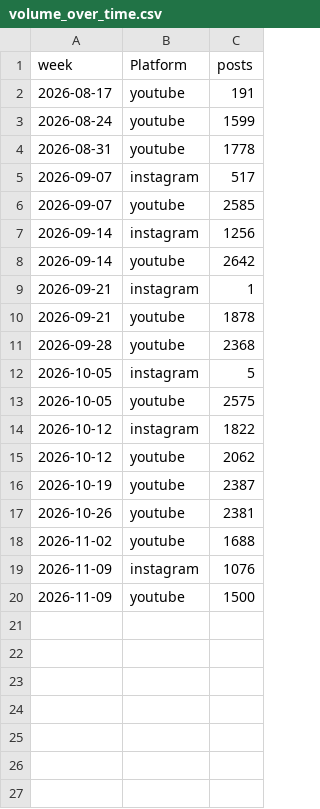
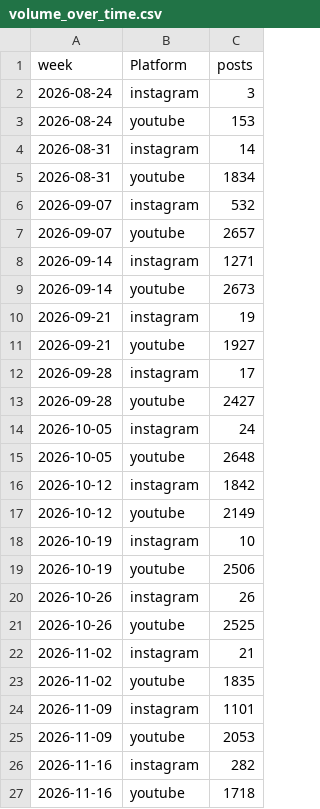
Before and after one commit to Shifali-Chandra/socialpulse-market-intelligence, a CSV file: data/reports/trends/volume_over_time.csv, drawn as a sheet.

```diff
--- a/data/reports/trends/volume_over_time.csv
+++ b/data/reports/trends/volume_over_time.csv
@@ -1,20 +1,27 @@
 week,Platform,posts
-2026-08-17,youtube,191
-2026-08-24,youtube,1599
-2026-08-31,youtube,1778
-2026-09-07,instagram,517
-2026-09-07,youtube,2585
-2026-09-14,instagram,1256
-2026-09-14,youtube,2642
-2026-09-21,instagram,1
-2026-09-21,youtube,1878
-2026-09-28,youtube,2368
-2026-10-05,instagram,5
-2026-10-05,youtube,2575
-2026-10-12,instagram,1822
-2026-10-12,youtube,2062
-2026-10-19,youtube,2387
-2026-10-26,youtube,2381
-2026-11-02,youtube,1688
-2026-11-09,instagram,1076
-2026-11-09,youtube,1500
+2026-08-24,instagram,3
+2026-08-24,youtube,153
+2026-08-31,instagram,14
+2026-08-31,youtube,1834
+2026-09-07,instagram,532
+2026-09-07,youtube,2657
+2026-09-14,instagram,1271
+2026-09-14,youtube,2673
+2026-09-21,instagram,19
+2026-09-21,youtube,1927
+2026-09-28,instagram,17
+2026-09-28,youtube,2427
+2026-10-05,instagram,24
+2026-10-05,youtube,2648
+2026-10-12,instagram,1842
+2026-10-12,youtube,2149
+2026-10-19,instagram,10
+2026-10-19,youtube,2506
+2026-10-26,instagram,26
+2026-10-26,youtube,2525
+2026-11-02,instagram,21
+2026-11-02,youtube,1835
+2026-11-09,instagram,1101
+2026-11-09,youtube,2053
+2026-11-16,instagram,282
+2026-11-16,youtube,1718
```
Also changed, not shown: data/reports/features/topic_by_keyword.csv, data/reports/model_eval/topic_k_selection.csv, 12 other files.
